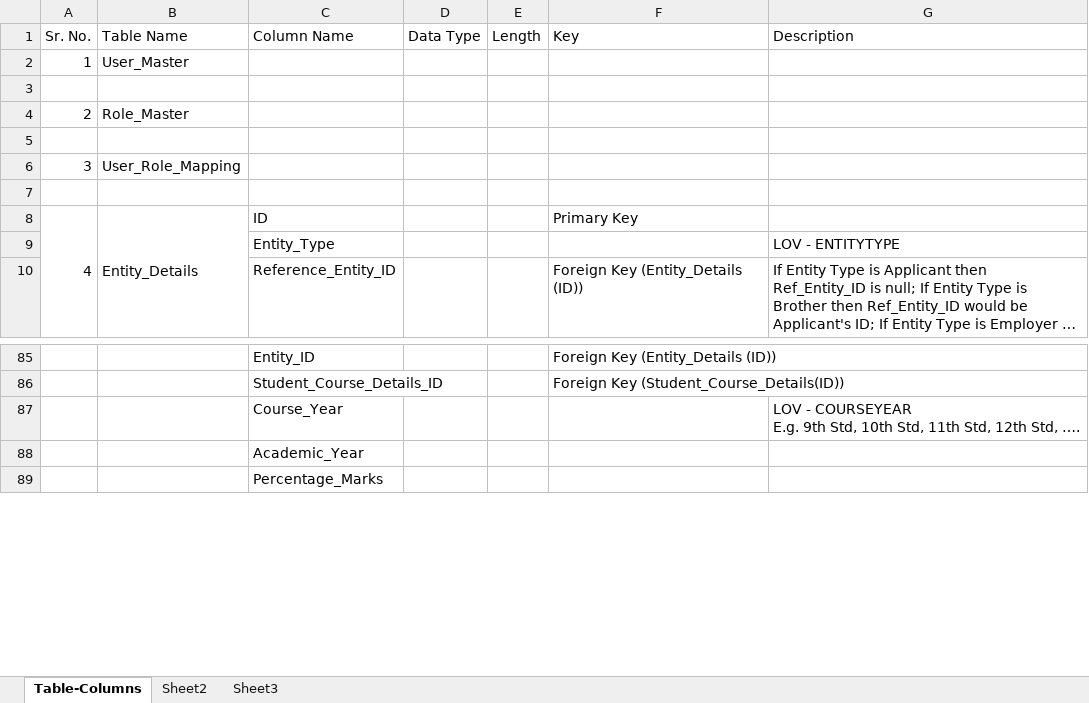
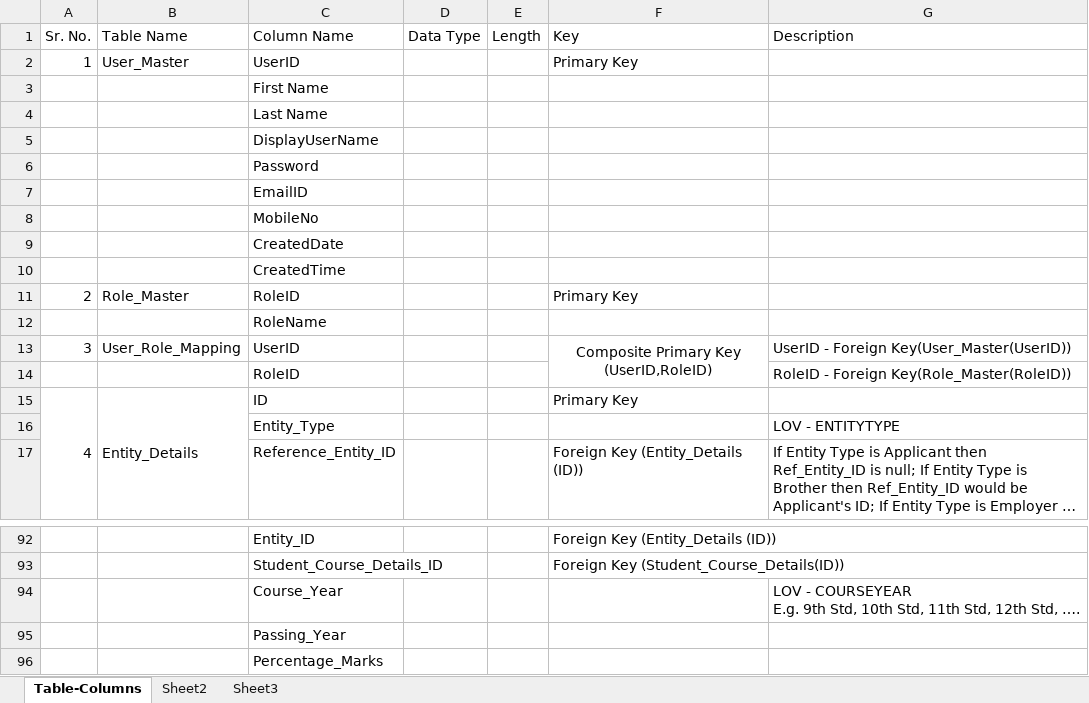
Before and after one commit to dishant90/TripleS, an Excel workbook: 2. Project Development/2. Design/TripleS_Data_Dictionary-V0.1d.xlsx, sheet Table-Columns, drawn as a sheet; only a part is shown, gaps mark what is left out; long unchanged cells end in …; values as stored, in another font and other column widths than the file's, no borders; removed rows and columns are numbered as before the commit, all else as after; the diff names each change by its address in the sheet, - before the commit and + after, or states it on an @@ line.

Commit message:
Added Mongo DB Schema, basic app folder structure
Added Mongo DB Schema, basic app folder structure with login,
registration, logout and master page functionalities, Mongo db data
modelling guide

```diff
--- a/2. Project Development/2. Design/TripleS_Data_Dictionary-V0.1d.xlsx (sheet Table-Columns)
+++ b/2. Project Development/2. Design/TripleS_Data_Dictionary-V0.1d.xlsx (sheet Table-Columns)
-C2 (Column Name): (empty)
+C2 (Column Name): UserID
-F2 (Key): (empty)
+F2 (Key): Primary Key
-C3 (Column Name): (empty)
+C3 (Column Name): First Name
+row 4:  |  | Last Name
+row 5:  |  | DisplayUserName
+row 6:  |  | Password
+row 7:  |  | EmailID
+row 8:  |  | MobileNo
+row 9:  |  | CreatedDate
+row 10:  |  | CreatedTime
-C11 (Column Name): (empty)
+C11 (Column Name): RoleID
-F11 (Key): (empty)
+F11 (Key): Primary Key
-C12 (Column Name): (empty)
+C12 (Column Name): RoleName
-row 6: 3 | User_Role_Mapping
-row 13: (empty)
+row 13: 3 | User_Role_Mapping | UserID |  |  | Composite Primary Key (UserID,RoleID) | UserID - Foreign Key(User_Master(UserID))
+F13:F14 merged
+row 14:  |  | RoleID |  |  |  | RoleID - Foreign Key(Role_Master(RoleID))
-C95 (Column Name): Academic_Year
+C95 (Column Name): Passing_Year
```
Also changed, not shown: 3 other files.
